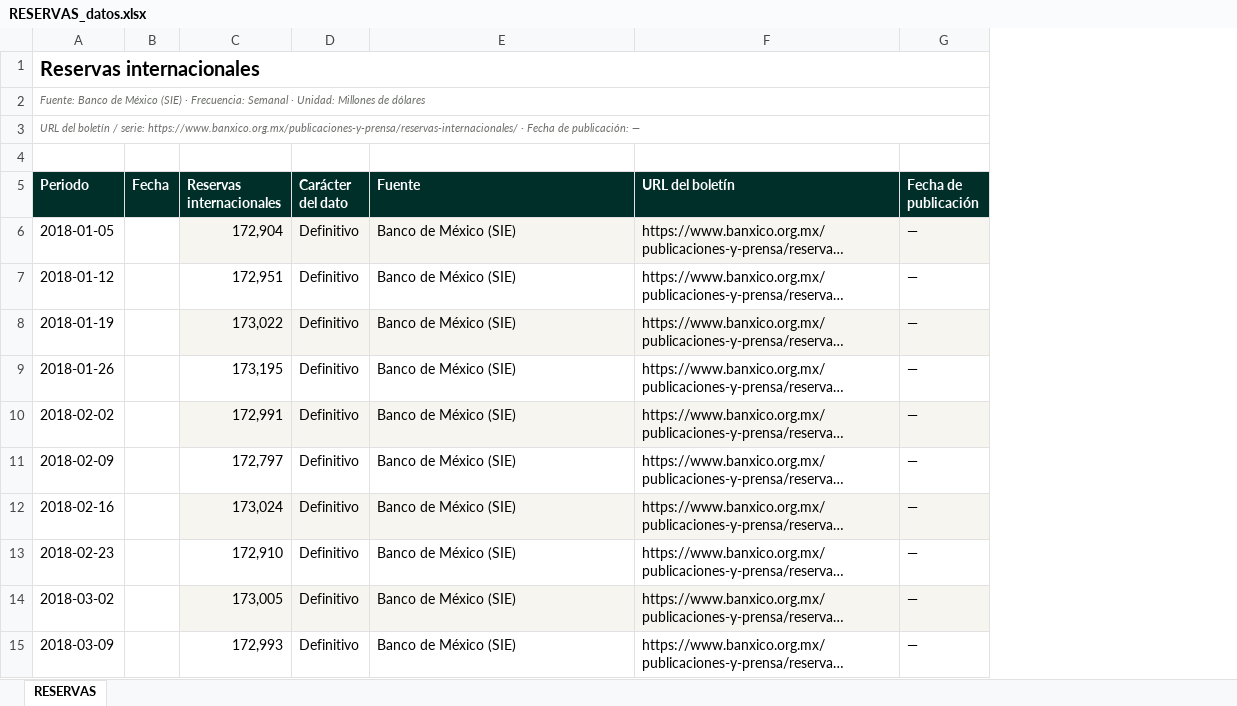
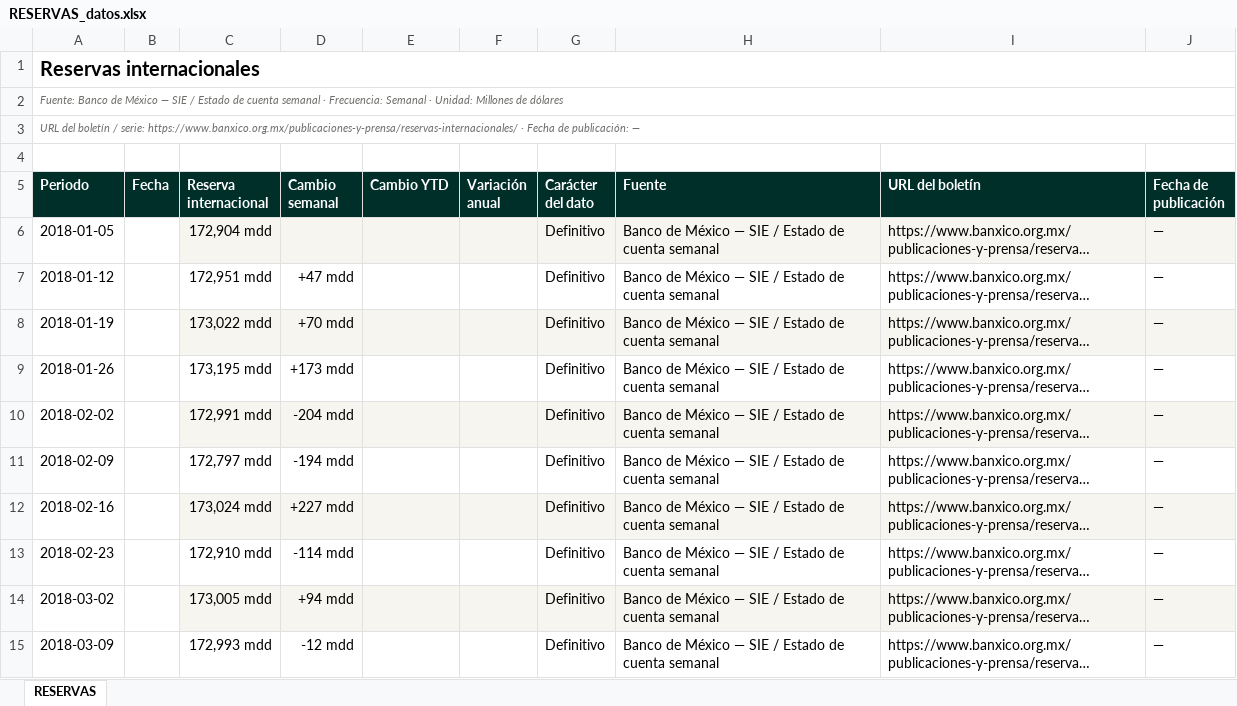
Before and after one commit to luisbuendiag/Indicadores_macroeconomicos_Mex, an Excel workbook: downloads/indicadores/RESERVAS/RESERVAS_datos.xlsx, sheet RESERVAS, drawn as a sheet; only a part is shown; long unchanged cells end in …; values as stored, in another font and other column widths than the file's, no borders; removed rows and columns are numbered as before the commit, all else as after; the diff covers the shown part only; the diff names each change by its address in the sheet, - before the commit and + after, or states it on an @@ line.

```diff
--- a/downloads/indicadores/RESERVAS/RESERVAS_datos.xlsx (sheet RESERVAS)
+++ b/downloads/indicadores/RESERVAS/RESERVAS_datos.xlsx (sheet RESERVAS)
-column C (Reservas internacionales), rows 6-15: 172,904 | 172,951 | 173,022 | 173,195 | 172,991 | 172,797 | 173,024 | 172,910 | 173,005 | 172,993
+column C (Reserva internacional), rows 6-15: 172,904 mdd | 172,951 mdd | 173,022 mdd | 173,195 mdd | 172,991 mdd | 172,797 mdd | 173,024 mdd | 172,910 mdd | 173,005 mdd | 172,993 mdd
+column D (Cambio semanal), rows 7-15: +47 mdd | +70 mdd | +173 mdd | -204 mdd | -194 mdd | +227 mdd | -114 mdd | +94 mdd | -12 mdd
+column E (Cambio YTD), empty
+column F (Variación anual), empty
-A2 (Periodo): …de México (SIE) · Frecuencia:…
+A2 (Periodo): …de México — SIE / Estado de cuenta semanal · Frecuencia:…
-H6:H15 (Fuente): Banco de México (SIE)
+H6:H15 (Fuente): Banco de México — SIE / Estado de cuenta semanal
```
Also changed, not shown: 442 edited cells elsewhere in this sheet, downloads/Indicadores_Macroeconomicos_Mexico_Actualizado.xlsx, downloads/indicadores/IED/IED_datos.xlsx, 21 other files.
